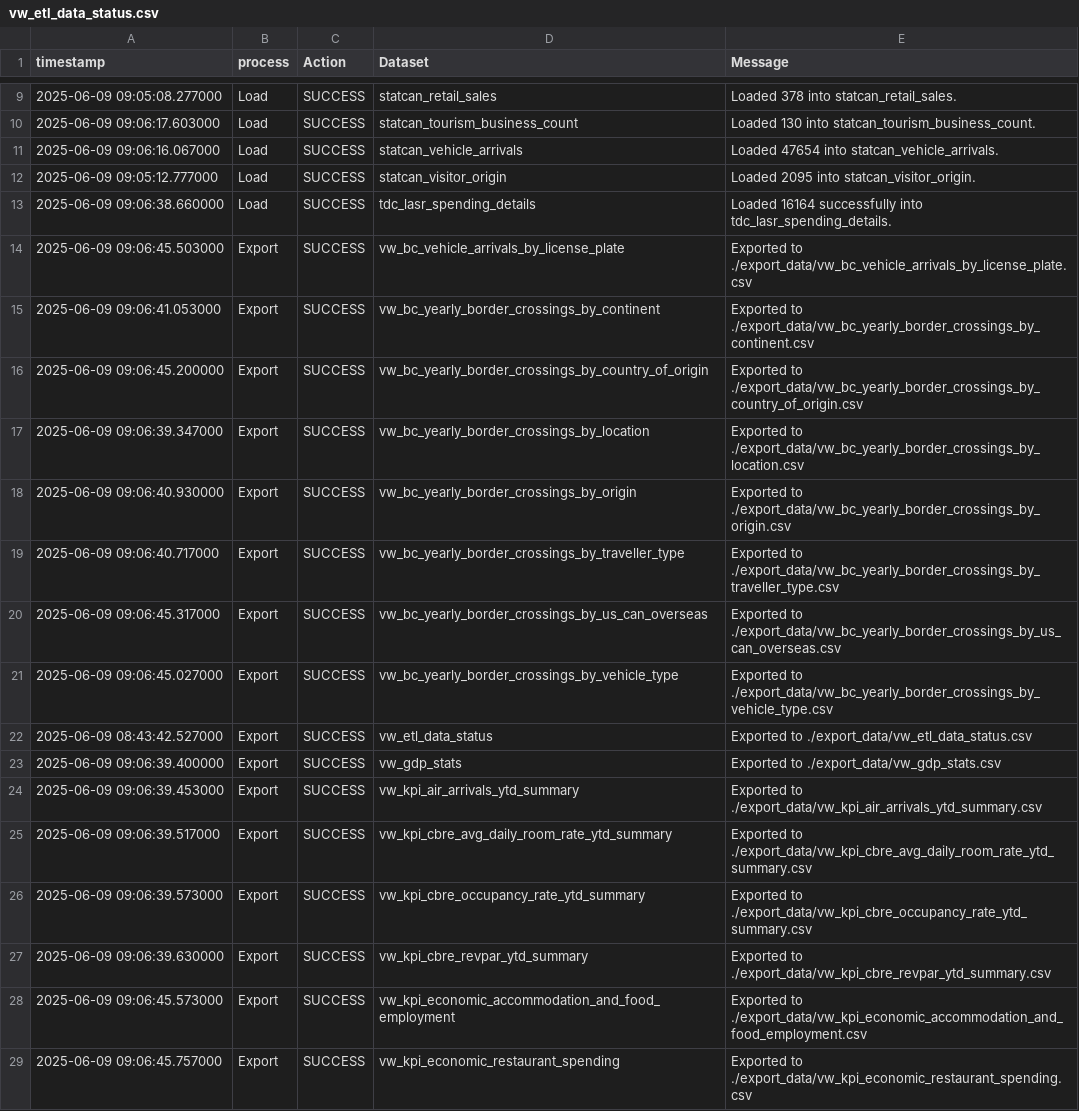
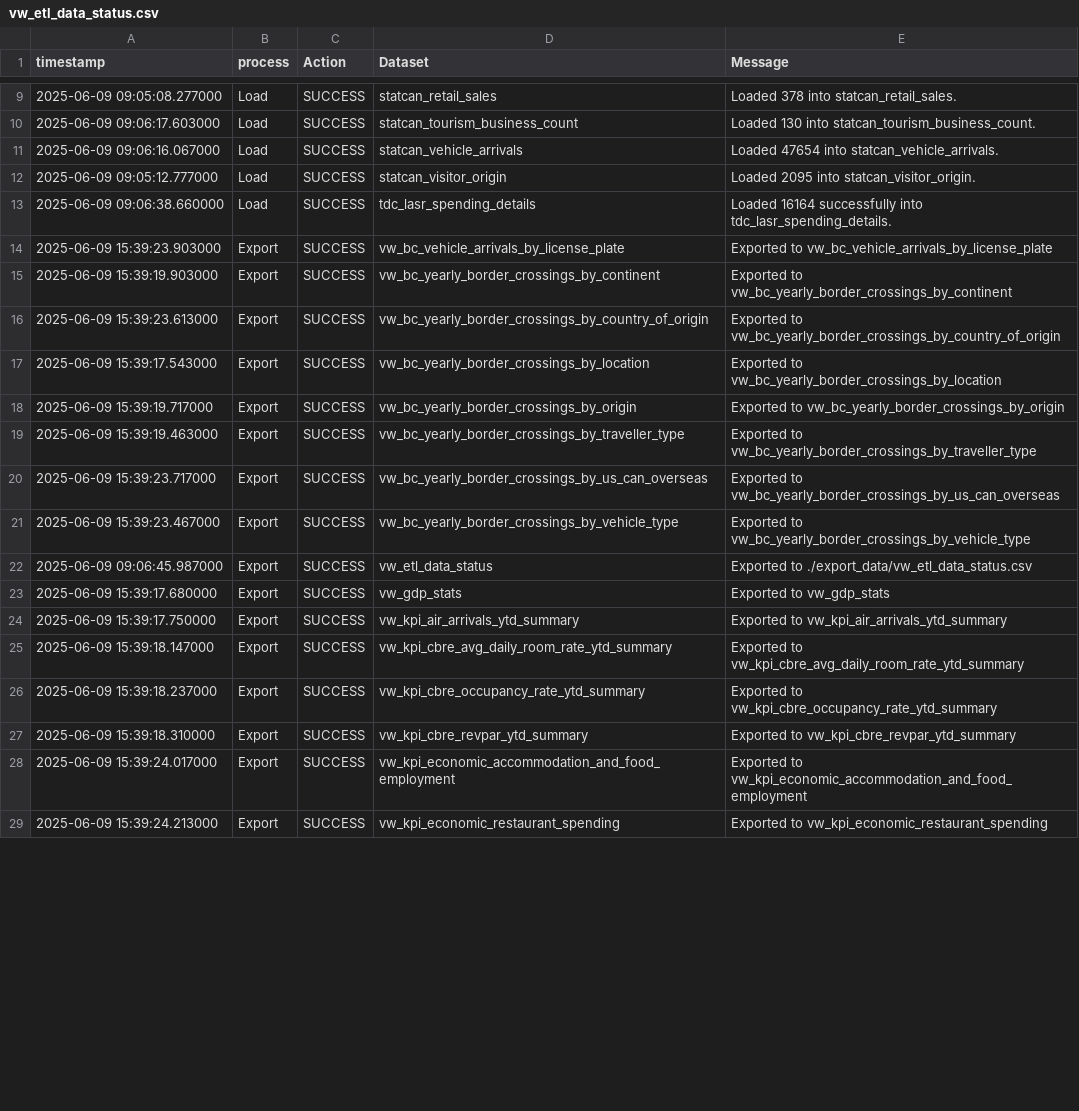
Before and after one commit to ytgov/tourism-indicators, a CSV file: data/vw_etl_data_status.csv, drawn as a sheet; only a part is shown, gaps mark what is left out; the diff covers the shown part only.

```diff
--- a/data/vw_etl_data_status.csv
+++ b/data/vw_etl_data_status.csv
@@ -13,17 +13,17 @@ timestamp,process,Action,Dataset,Message
 2025-06-09 09:06:38.660000,Load,SUCCESS,tdc_lasr_spending_details,Loaded 16164 successfully into tdc_lasr_spending_details.
-2025-06-09 09:06:45.503000,Export,SUCCESS,vw_bc_vehicle_arrivals_by_license_plate,Exported to ./export_data/vw_bc_vehicle_arrivals_by_license_plate.csv
-2025-06-09 09:06:41.053000,Export,SUCCESS,vw_bc_yearly_border_crossings_by_continent,Exported to ./export_data/vw_bc_yearly_border_crossings_by_continent.csv
-2025-06-09 09:06:45.200000,Export,SUCCESS,vw_bc_yearly_border_crossings_by_country_of_origin,Exported to ./export_data/vw_bc_yearly_border_crossings_by_country_of_origin.csv
-2025-06-09 09:06:39.347000,Export,SUCCESS,vw_bc_yearly_border_crossings_by_location,Exported to ./export_data/vw_bc_yearly_border_crossings_by_location.csv
-2025-06-09 09:06:40.930000,Export,SUCCESS,vw_bc_yearly_border_crossings_by_origin,Exported to ./export_data/vw_bc_yearly_border_crossings_by_origin.csv
-2025-06-09 09:06:40.717000,Export,SUCCESS,vw_bc_yearly_border_crossings_by_traveller_type,Exported to ./export_data/vw_bc_yearly_border_crossings_by_traveller_type.csv
-2025-06-09 09:06:45.317000,Export,SUCCESS,vw_bc_yearly_border_crossings_by_us_can_overseas,Exported to ./export_data/vw_bc_yearly_border_crossings_by_us_can_overseas.csv
-2025-06-09 09:06:45.027000,Export,SUCCESS,vw_bc_yearly_border_crossings_by_vehicle_type,Exported to ./export_data/vw_bc_yearly_border_crossings_by_vehicle_type.csv
-2025-06-09 08:43:42.527000,Export,SUCCESS,vw_etl_data_status,Exported to ./export_data/vw_etl_data_status.csv
-2025-06-09 09:06:39.400000,Export,SUCCESS,vw_gdp_stats,Exported to ./export_data/vw_gdp_stats.csv
-2025-06-09 09:06:39.453000,Export,SUCCESS,vw_kpi_air_arrivals_ytd_summary,Exported to ./export_data/vw_kpi_air_arrivals_ytd_summary.csv
-2025-06-09 09:06:39.517000,Export,SUCCESS,vw_kpi_cbre_avg_daily_room_rate_ytd_summary,Exported to ./export_data/vw_kpi_cbre_avg_daily_room_rate_ytd_summary.csv
-2025-06-09 09:06:39.573000,Export,SUCCESS,vw_kpi_cbre_occupancy_rate_ytd_summary,Exported to ./export_data/vw_kpi_cbre_occupancy_rate_ytd_summary.csv
-2025-06-09 09:06:39.630000,Export,SUCCESS,vw_kpi_cbre_revpar_ytd_summary,Exported to ./export_data/vw_kpi_cbre_revpar_ytd_summary.csv
-2025-06-09 09:06:45.573000,Export,SUCCESS,vw_kpi_economic_accommodation_and_food_employment,Exported to ./export_data/vw_kpi_economic_accommodation_and_food_employment.csv
-2025-06-09 09:06:45.757000,Export,SUCCESS,vw_kpi_economic_restaurant_spending,Exported to ./export_data/vw_kpi_economic_restaurant_spending.csv
+2025-06-09 15:39:23.903000,Export,SUCCESS,vw_bc_vehicle_arrivals_by_license_plate,Exported to vw_bc_vehicle_arrivals_by_license_plate
+2025-06-09 15:39:19.903000,Export,SUCCESS,vw_bc_yearly_border_crossings_by_continent,Exported to vw_bc_yearly_border_crossings_by_continent
+2025-06-09 15:39:23.613000,Export,SUCCESS,vw_bc_yearly_border_crossings_by_country_of_origin,Exported to vw_bc_yearly_border_crossings_by_country_of_origin
+2025-06-09 15:39:17.543000,Export,SUCCESS,vw_bc_yearly_border_crossings_by_location,Exported to vw_bc_yearly_border_crossings_by_location
+2025-06-09 15:39:19.717000,Export,SUCCESS,vw_bc_yearly_border_crossings_by_origin,Exported to vw_bc_yearly_border_crossings_by_origin
+2025-06-09 15:39:19.463000,Export,SUCCESS,vw_bc_yearly_border_crossings_by_traveller_type,Exported to vw_bc_yearly_border_crossings_by_traveller_type
+2025-06-09 15:39:23.717000,Export,SUCCESS,vw_bc_yearly_border_crossings_by_us_can_overseas,Exported to vw_bc_yearly_border_crossings_by_us_can_overseas
+2025-06-09 15:39:23.467000,Export,SUCCESS,vw_bc_yearly_border_crossings_by_vehicle_type,Exported to vw_bc_yearly_border_crossings_by_vehicle_type
+2025-06-09 09:06:45.987000,Export,SUCCESS,vw_etl_data_status,Exported to ./export_data/vw_etl_data_status.csv
+2025-06-09 15:39:17.680000,Export,SUCCESS,vw_gdp_stats,Exported to vw_gdp_stats
+2025-06-09 15:39:17.750000,Export,SUCCESS,vw_kpi_air_arrivals_ytd_summary,Exported to vw_kpi_air_arrivals_ytd_summary
+2025-06-09 15:39:18.147000,Export,SUCCESS,vw_kpi_cbre_avg_daily_room_rate_ytd_summary,Exported to vw_kpi_cbre_avg_daily_room_rate_ytd_summary
+2025-06-09 15:39:18.237000,Export,SUCCESS,vw_kpi_cbre_occupancy_rate_ytd_summary,Exported to vw_kpi_cbre_occupancy_rate_ytd_summary
+2025-06-09 15:39:18.310000,Export,SUCCESS,vw_kpi_cbre_revpar_ytd_summary,Exported to vw_kpi_cbre_revpar_ytd_summary
+2025-06-09 15:39:24.017000,Export,SUCCESS,vw_kpi_economic_accommodation_and_food_employment,Exported to vw_kpi_economic_accommodation_and_food_employment
+2025-06-09 15:39:24.213000,Export,SUCCESS,vw_kpi_economic_restaurant_spending,Exported to vw_kpi_economic_restaurant_spending
```
Also changed, not shown: 18 edited cells elsewhere in this file, data/vw_kpi_cbre_avg_daily_room_rate_ytd_summary.csv, data/vw_kpi_cbre_occupancy_rate_ytd_summary.csv, 16 other files.
